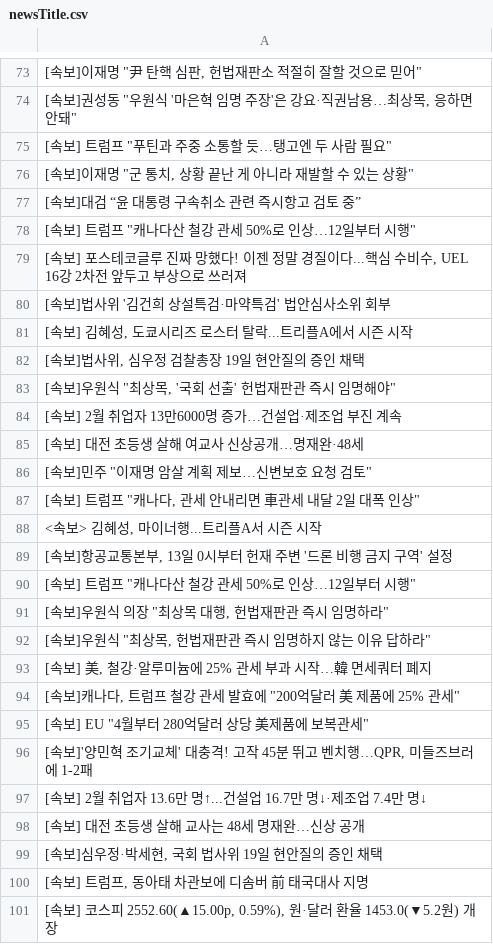
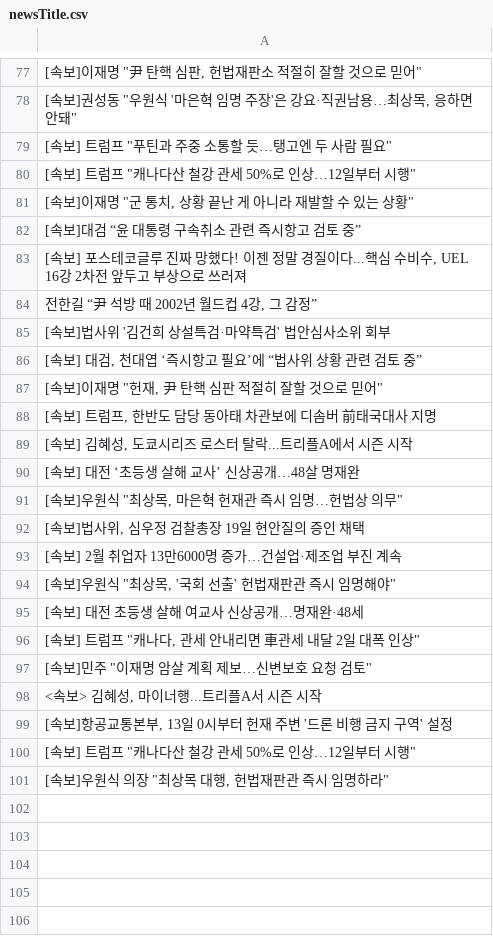
Before and after one commit to junhongkwon/News, a CSV file: newsTitle.csv, drawn as a sheet; only a part is shown, gaps mark what is left out; the diff covers the shown part only.

Commit message:
newsDataCollection

```diff
--- a/newsTitle.csv
+++ b/newsTitle.csv
@@ -75,14 +79,20 @@
 " [속보] 트럼프 ""푸틴과 주중 소통할 듯…탱고엔 두 사람 필요"" "
+" [속보] 트럼프 ""캐나다산 철강 관세 50%로 인상…12일부터 시행"" "
 " [속보]이재명 ""군 통치, 상황 끝난 게 아니라 재발할 수 있는 상황"" "
  [속보]대검 “윤 대통령 구속취소 관련 즉시항고 검토 중”
-" [속보] 트럼프 ""캐나다산 철강 관세 50%로 인상…12일부터 시행"" "
 " [속보] 포스테코글루 진짜 망했다! 이젠 정말 경질이다...핵심 수비수, UEL 16강 2차전 앞두고 부상으로 쓰러져 "
+" 전한길 “尹 석방 때 2002년 월드컵 4강, 그 감정” "
  [속보]법사위 '김건희 상설특검·마약특검' 법안심사소위 회부
+" [속보] 대검, 천대엽 ‘즉시항고 필요’에 “법사위 상황 관련 검토 중” "
+" [속보]이재명 ""헌재, 尹 탄핵 심판 적절히 잘할 것으로 믿어"" "
+" [속보] 트럼프, 한반도 담당 동아태 차관보에 디솜버 前태국대사 지명 "
 " [속보] 김혜성, 도쿄시리즈 로스터 탈락...트리플A에서 시즌 시작 "
+ [속보] 대전 ‘초등생 살해 교사’ 신상공개…48살 명재완
+" [속보]우원식 ""최상목, 마은혁 헌재관 즉시 임명…헌법상 의무"" "
 " [속보]법사위, 심우정 검찰총장 19일 현안질의 증인 채택 "
+ [속보] 2월 취업자 13만6000명 증가…건설업·제조업 부진 계속
 " [속보]우원식 ""최상목, '국회 선출' 헌법재판관 즉시 임명해야"" "
- [속보] 2월 취업자 13만6000명 증가…건설업·제조업 부진 계속
  [속보] 대전 초등생 살해 여교사 신상공개…명재완·48세
+" [속보] 트럼프 ""캐나다, 관세 안내리면 車관세 내달 2일 대폭 인상"" "
 " [속보]민주 ""이재명 암살 계획 제보…신변보호 요청 검토"" "
-" [속보] 트럼프 ""캐나다, 관세 안내리면 車관세 내달 2일 대폭 인상"" "
 " <속보> 김혜성, 마이너행...트리플A서 시즌 시작 "
@@ -91,11 +101 @@
 " [속보]우원식 의장 ""최상목 대행, 헌법재판관 즉시 임명하라"" "
-" [속보]우원식 ""최상목, 헌법재판관 즉시 임명하지 않는 이유 답하라"" "
-" [속보] 美, 철강·알루미늄에 25% 관세 부과 시작…韓 면세쿼터 폐지 "
-" [속보]캐나다, 트럼프 철강 관세 발효에 ""200억달러 美 제품에 25% 관세"" "
-" [속보] EU ""4월부터 280억달러 상당 美제품에 보복관세"" "
-" [속보]'양민혁 조기교체' 대충격! 고작 45분 뛰고 벤치행…QPR, 미들즈브러에 1-2패 "
- [속보] 2월 취업자 13.6만 명↑...건설업 16.7만 명↓·제조업 7.4만 명↓
- [속보] 대전 초등생 살해 교사는 48세 명재완…신상 공개
-" [속보]심우정·박세현, 국회 법사위 19일 현안질의 증인 채택 "
-" [속보] 트럼프, 동아태 차관보에 디솜버 前 태국대사 지명 "
-" [속보] 코스피 2552.60(▲15.00p, 0.59%), 원·달러 환율 1453.0(▼5.2원) 개장 "
```
Also changed, not shown: 5 added rows, 12 moved rows and 1 edited cell elsewhere in this file.
